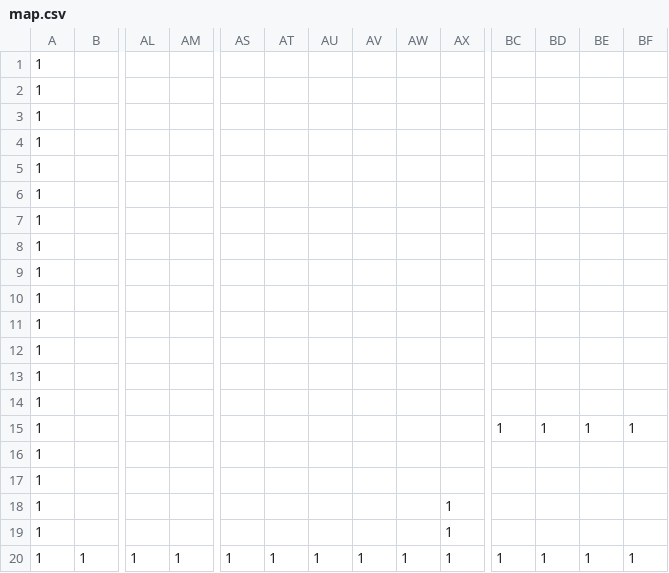
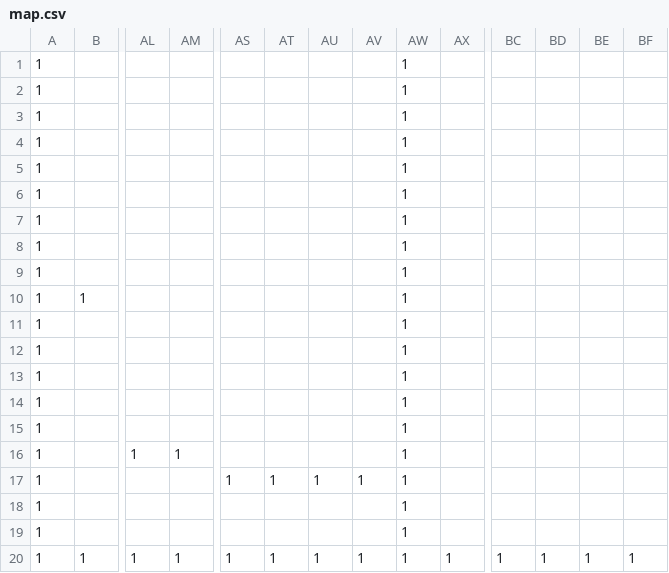
Before and after one commit to watanabe-ryouichi2005/AL_3, a CSV file: DirectXGame/Resources/map.csv, drawn as a sheet; only a part is shown, gaps mark what is left out; removed rows and columns are numbered as before the commit, all else as after; rows hold the shown columns only; the diff names each change by its address in the sheet, - before the commit and + after, or states it on an @@ line.

```diff
--- a/DirectXGame/Resources/map.csv
+++ b/DirectXGame/Resources/map.csv
-AW1:AW9: (empty)
+AW1:AW9: 1
-row 10: 1
-row 11: 1
-row 12: 1
+row 10: 1 | 1 |  |  |  |  |  |  | 1
+row 11: 1 |  |  |  |  |  |  |  | 1
-AW12: (empty)
+AW12: 1
+row 13: 1 |  |  |  |  |  |  |  | 1
-AW14: (empty)
+AW14: 1
-row 15: 1 |  |  |  |  |  |  |  |  |  | 1 | 1 | 1 | 1
+row 15: 1 |  |  |  |  |  |  |  | 1
+row 16: 1 |  | 1 | 1 |  |  |  |  | 1
+row 17: 1 |  |  |  | 1 | 1 | 1 | 1 | 1
-AW18:AW19: (empty)
+AW18:AW19: 1
-row 18: 1 |  |  |  |  |  |  |  |  | 1
-row 19: 1 |  |  |  |  |  |  |  |  | 1
```
Also changed, not shown: 19 other files.
